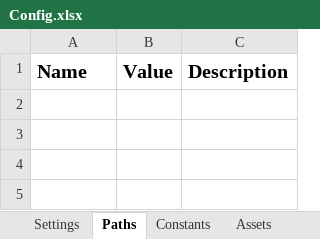
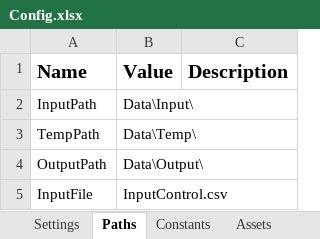
Before and after one commit to PedroMagar/FFF-UiPath, an Excel workbook: Data/Config.xlsx, sheet Paths, drawn as a sheet; values as stored, in another font and other column widths than the file's, no borders; the diff names each change by its address in the sheet, - before the commit and + after, or states it on an @@ line.

Commit message:
Remove Input CSV from hard coded, changed Input CSV location

```diff
--- a/Data/Config.xlsx (sheet Paths)
+++ b/Data/Config.xlsx (sheet Paths)
+row 2: InputPath | Data\Input\
+row 3: TempPath | Data\Temp\
+row 4: OutputPath | Data\Output\
+row 5: InputFile | InputControl.csv
```
Also changed, not shown: 2 other files.
